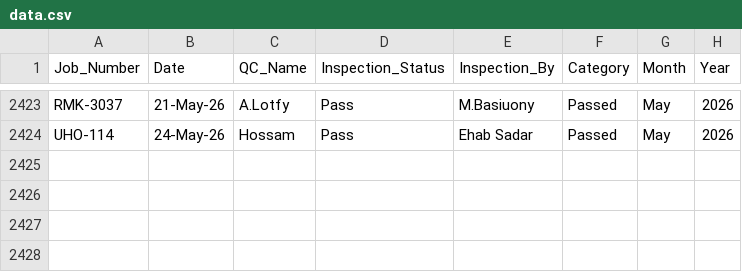
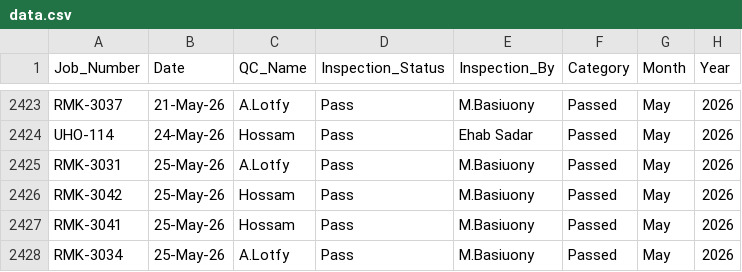
Before and after one commit to UPGRADEME2026Dashboard/Final-QC-Packing-Performance-Dashboard-, a CSV file: data.csv, drawn as a sheet; only a part is shown, gaps mark what is left out.

Commit message:
Add files via upload

```diff
--- a/data.csv
+++ b/data.csv
@@ -2424 +2424,5 @@ RMK-3037,21-May-26,A.Lotfy,Pass,M.Basiuony,Passed,May,2026
 UHO-114,24-May-26,Hossam,Pass,Ehab Sadar,Passed,May,2026
+RMK-3031,25-May-26,A.Lotfy,Pass,M.Basiuony,Passed,May,2026
+RMK-3042,25-May-26,Hossam,Pass,M.Basiuony,Passed,May,2026
+RMK-3041,25-May-26,Hossam,Pass,M.Basiuony,Passed,May,2026
+RMK-3034,25-May-26,A.Lotfy,Pass,M.Basiuony,Passed,May,2026
```
